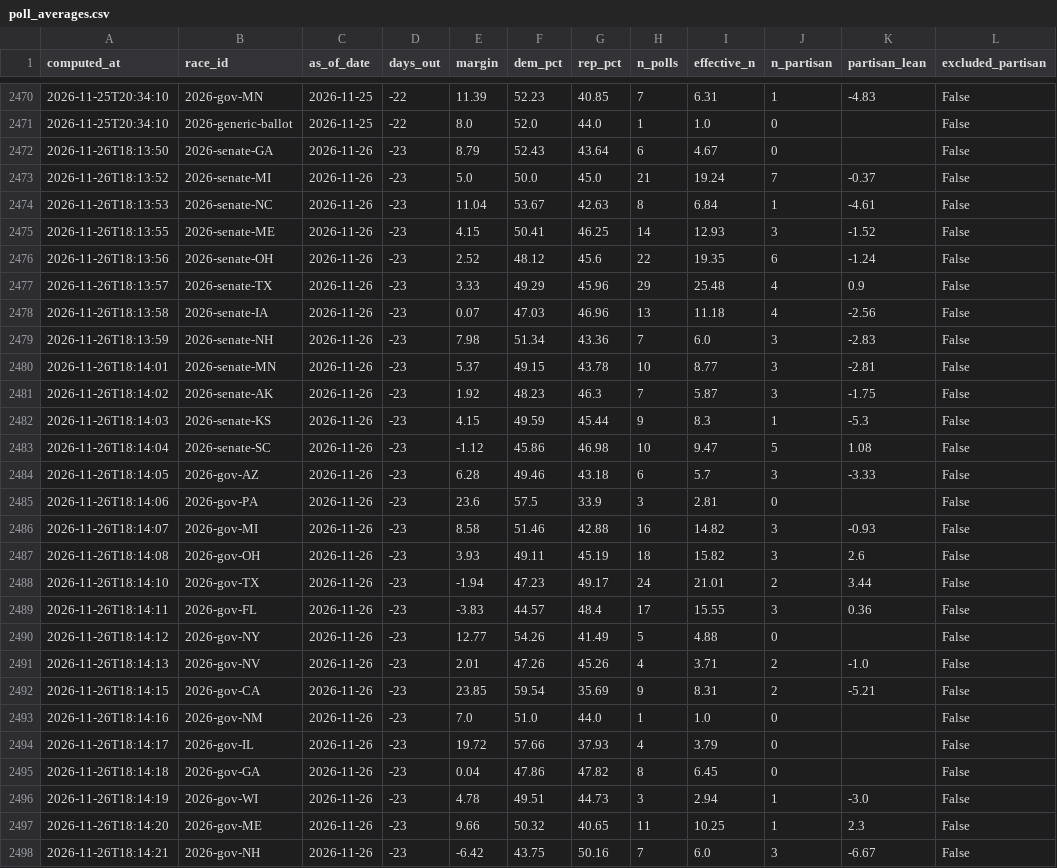
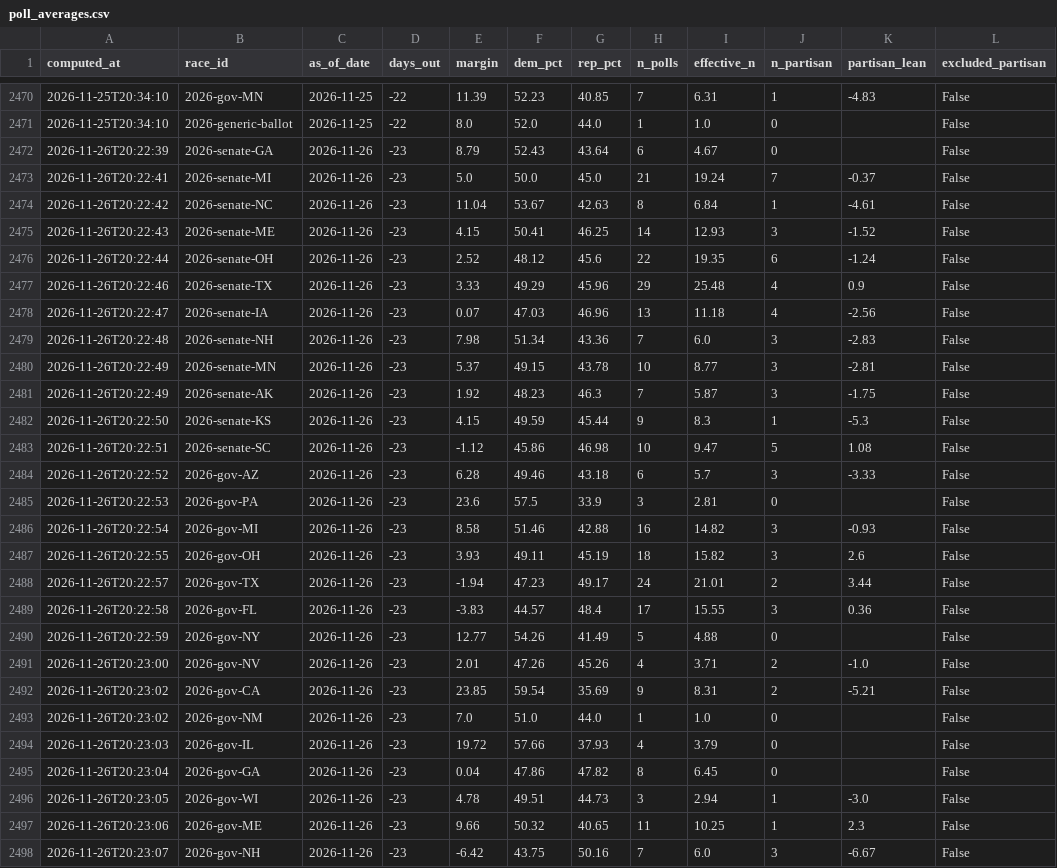
Before and after one commit to cohens714/oddsvspolls, a CSV file: data/poll_averages.csv, drawn as a sheet; only a part is shown, gaps mark what is left out; the diff covers the shown part only; the diff names each change by its address in the sheet, - before the commit and + after, or states it on an @@ line.

```diff
--- a/data/poll_averages.csv
+++ b/data/poll_averages.csv
-A2472 (computed_at): 2026-11-26T18:13:50
+A2472 (computed_at): 2026-11-26T20:22:39
-A2473 (computed_at): 2026-11-26T18:13:52
+A2473 (computed_at): 2026-11-26T20:22:41
-A2474 (computed_at): 2026-11-26T18:13:53
+A2474 (computed_at): 2026-11-26T20:22:42
-A2475 (computed_at): 2026-11-26T18:13:55
+A2475 (computed_at): 2026-11-26T20:22:43
-A2476 (computed_at): 2026-11-26T18:13:56
+A2476 (computed_at): 2026-11-26T20:22:44
-A2477 (computed_at): 2026-11-26T18:13:57
+A2477 (computed_at): 2026-11-26T20:22:46
-A2478 (computed_at): 2026-11-26T18:13:58
+A2478 (computed_at): 2026-11-26T20:22:47
-A2479 (computed_at): 2026-11-26T18:13:59
+A2479 (computed_at): 2026-11-26T20:22:48
-A2480 (computed_at): 2026-11-26T18:14:01
+A2480 (computed_at): 2026-11-26T20:22:49
-A2481 (computed_at): 2026-11-26T18:14:02
+A2481 (computed_at): 2026-11-26T20:22:49
-A2482 (computed_at): 2026-11-26T18:14:03
+A2482 (computed_at): 2026-11-26T20:22:50
-A2483 (computed_at): 2026-11-26T18:14:04
+A2483 (computed_at): 2026-11-26T20:22:51
-A2484 (computed_at): 2026-11-26T18:14:05
+A2484 (computed_at): 2026-11-26T20:22:52
-A2485 (computed_at): 2026-11-26T18:14:06
+A2485 (computed_at): 2026-11-26T20:22:53
-A2486 (computed_at): 2026-11-26T18:14:07
+A2486 (computed_at): 2026-11-26T20:22:54
-A2487 (computed_at): 2026-11-26T18:14:08
+A2487 (computed_at): 2026-11-26T20:22:55
-A2488 (computed_at): 2026-11-26T18:14:10
+A2488 (computed_at): 2026-11-26T20:22:57
-A2489 (computed_at): 2026-11-26T18:14:11
+A2489 (computed_at): 2026-11-26T20:22:58
-A2490 (computed_at): 2026-11-26T18:14:12
+A2490 (computed_at): 2026-11-26T20:22:59
-A2491 (computed_at): 2026-11-26T18:14:13
+A2491 (computed_at): 2026-11-26T20:23:00
-A2492 (computed_at): 2026-11-26T18:14:15
+A2492 (computed_at): 2026-11-26T20:23:02
-A2493 (computed_at): 2026-11-26T18:14:16
+A2493 (computed_at): 2026-11-26T20:23:02
-A2494 (computed_at): 2026-11-26T18:14:17
+A2494 (computed_at): 2026-11-26T20:23:03
-A2495 (computed_at): 2026-11-26T18:14:18
+A2495 (computed_at): 2026-11-26T20:23:04
-A2496 (computed_at): 2026-11-26T18:14:19
+A2496 (computed_at): 2026-11-26T20:23:05
-A2497 (computed_at): 2026-11-26T18:14:20
+A2497 (computed_at): 2026-11-26T20:23:06
-A2498 (computed_at): 2026-11-26T18:14:21
+A2498 (computed_at): 2026-11-26T20:23:07
```
Also changed, not shown: 2 edited cells elsewhere in this file, data/poll_probabilities.csv, data/raw_polls.csv, 1 other file.
